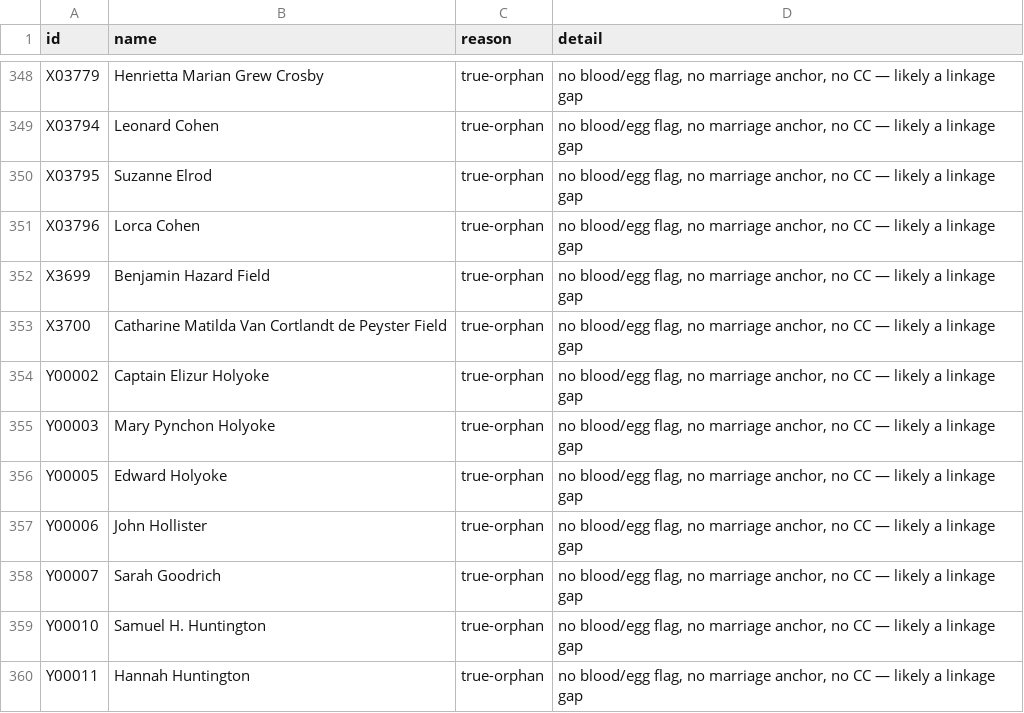
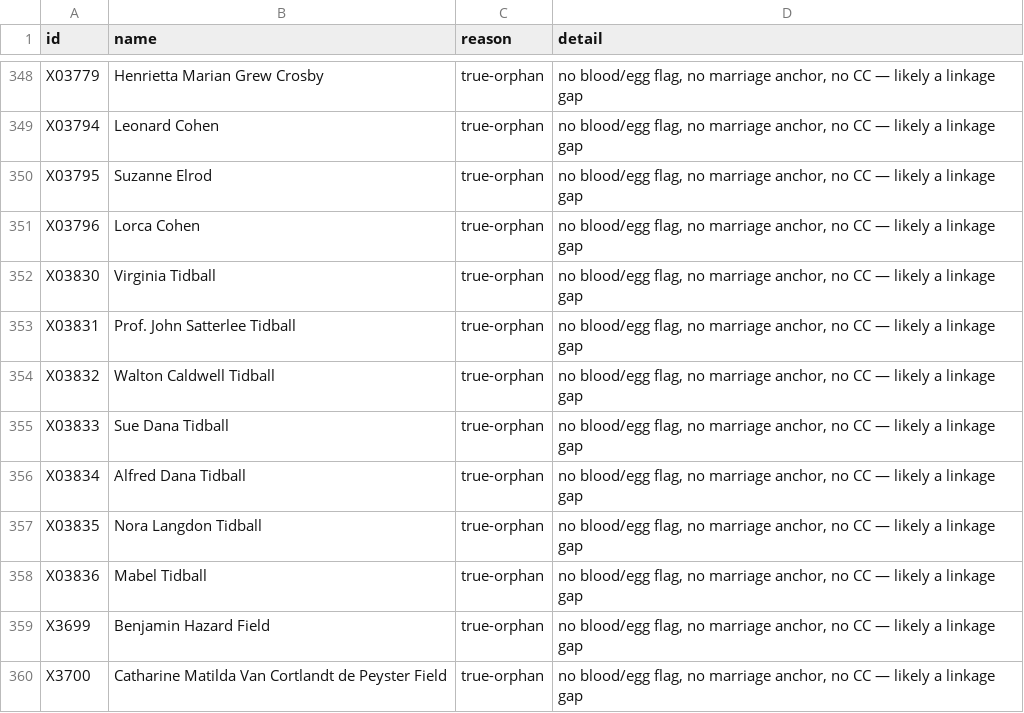
Before and after one commit to 35degrees/hookerfamily041726, a TSV file: seating-anomalies.tsv, drawn as a sheet; only a part is shown, gaps mark what is left out; the shorter side is filled out with more unchanged rows; the diff names each change by its address in the sheet, - before the commit and + after, or states it on an @@ line.

```diff
--- a/seating-anomalies.tsv
+++ b/seating-anomalies.tsv
+row 352: X03830 | Virginia Tidball | true-orphan | no blood/egg flag, no marriage anchor, no CC — likely a linkage gap
+row 353: X03831 | Prof. John Satterlee Tidball | true-orphan | no blood/egg flag, no marriage anchor, no CC — likely a linkage gap
+row 354: X03832 | Walton Caldwell Tidball | true-orphan | no blood/egg flag, no marriage anchor, no CC — likely a linkage gap
+row 355: X03833 | Sue Dana Tidball | true-orphan | no blood/egg flag, no marriage anchor, no CC — likely a linkage gap
+row 356: X03834 | Alfred Dana Tidball | true-orphan | no blood/egg flag, no marriage anchor, no CC — likely a linkage gap
+row 357: X03835 | Nora Langdon Tidball | true-orphan | no blood/egg flag, no marriage anchor, no CC — likely a linkage gap
+row 358: X03836 | Mabel Tidball | true-orphan | no blood/egg flag, no marriage anchor, no CC — likely a linkage gap
```
Also changed, not shown: 1 other file.
